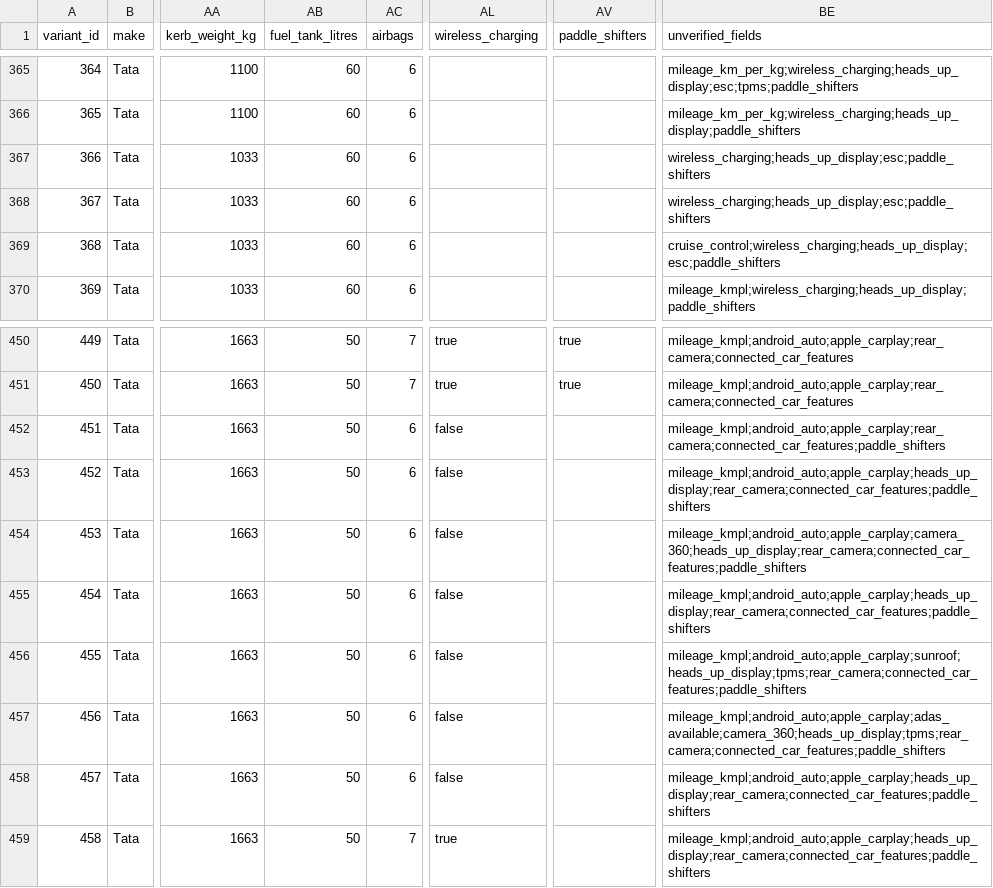
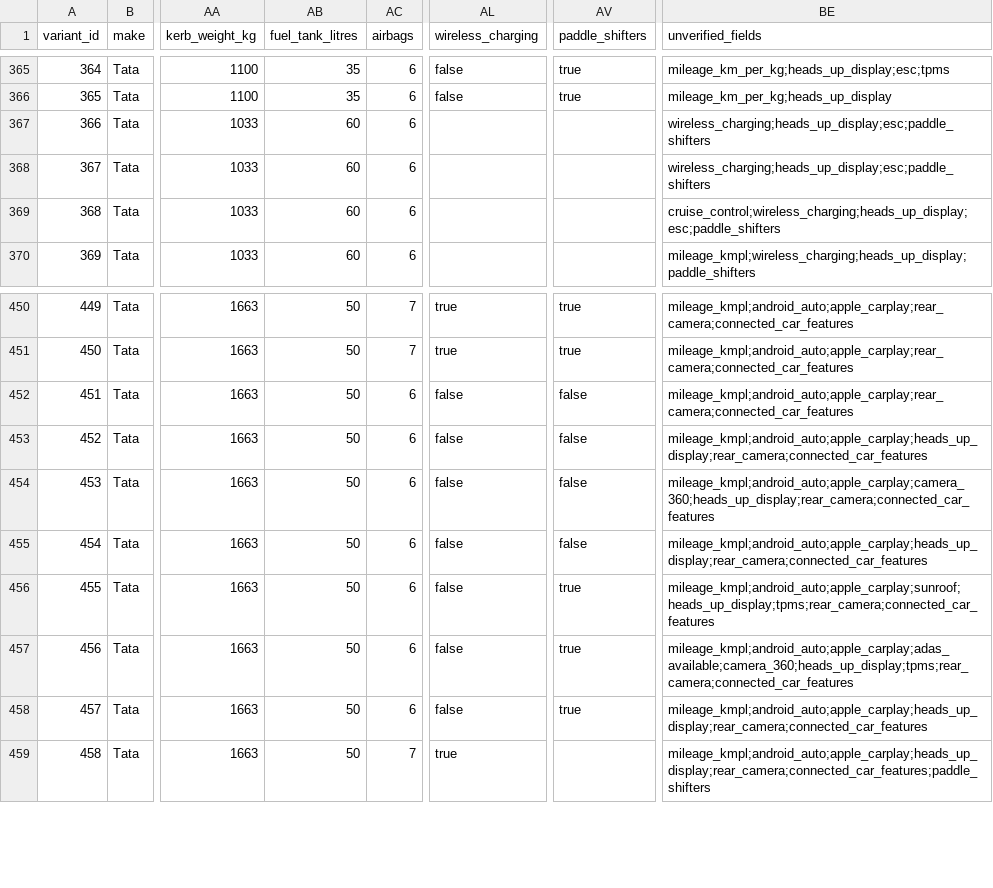
Before and after one commit to ShaikYaseenBasha578/Smart-Car-Recommendation-Engine, a CSV file: data/catalogue.csv, drawn as a sheet; only a part is shown, gaps mark what is left out; the diff covers the shown part only; the diff names each change by its address in the sheet, - before the commit and + after, or states it on an @@ line.

```diff
--- a/data/catalogue.csv
+++ b/data/catalogue.csv
-AB365:AB366 (fuel_tank_litres): 60
+AB365:AB366 (fuel_tank_litres): 35
-AL365:AL366 (wireless_charging): (empty)
+AL365:AL366 (wireless_charging): false
-AV365:AV366 (paddle_shifters): (empty)
+AV365:AV366 (paddle_shifters): true
-BE365 (unverified_fields): mileage_km_per_kg;wireless_charging;heads_up_display;esc;tpms;paddle_shifters
+BE365 (unverified_fields): mileage_km_per_kg;heads_up_display;esc;tpms
-BE366 (unverified_fields): mileage_km_per_kg;wireless_charging;heads_up_display;paddle_shifters
+BE366 (unverified_fields): mileage_km_per_kg;heads_up_display
-AV452:AV455 (paddle_shifters): (empty)
+AV452:AV455 (paddle_shifters): false
-BE452 (unverified_fields): mileage_kmpl;android_auto;apple_carplay;rear_camera;connected_car_features;paddle_shifters
+BE452 (unverified_fields): mileage_kmpl;android_auto;apple_carplay;rear_camera;connected_car_features
-BE453 (unverified_fields): mileage_kmpl;android_auto;apple_carplay;heads_up_display;rear_camera;connected_car_features;paddle_shifters
+BE453 (unverified_fields): mileage_kmpl;android_auto;apple_carplay;heads_up_display;rear_camera;connected_car_features
-BE454 (unverified_fields): mileage_kmpl;android_auto;apple_carplay;camera_360;heads_up_display;rear_camera;connected_car_features;paddle_shifters
+BE454 (unverified_fields): mileage_kmpl;android_auto;apple_carplay;camera_360;heads_up_display;rear_camera;connected_car_features
-BE455 (unverified_fields): mileage_kmpl;android_auto;apple_carplay;heads_up_display;rear_camera;connected_car_features;paddle_shifters
+BE455 (unverified_fields): mileage_kmpl;android_auto;apple_carplay;heads_up_display;rear_camera;connected_car_features
-AV456:AV458 (paddle_shifters): (empty)
+AV456:AV458 (paddle_shifters): true
-BE456 (unverified_fields): mileage_kmpl;android_auto;apple_carplay;sunroof;heads_up_display;tpms;rear_camera;connected_car_features;paddle_shifters
+BE456 (unverified_fields): mileage_kmpl;android_auto;apple_carplay;sunroof;heads_up_display;tpms;rear_camera;connected_car_features
-BE457 (unverified_fields): mileage_kmpl;android_auto;apple_carplay;adas_available;camera_360;heads_up_display;tpms;rear_camera;connected_car_features;paddle_shifters
+BE457 (unverified_fields): mileage_kmpl;android_auto;apple_carplay;adas_available;camera_360;heads_up_display;tpms;rear_camera;connected_car_features
-BE458 (unverified_fields): mileage_kmpl;android_auto;apple_carplay;heads_up_display;rear_camera;connected_car_features;paddle_shifters
+BE458 (unverified_fields): mileage_kmpl;android_auto;apple_carplay;heads_up_display;rear_camera;connected_car_features
```
Also changed, not shown: 127 edited cells elsewhere in this file, 1 other file.
